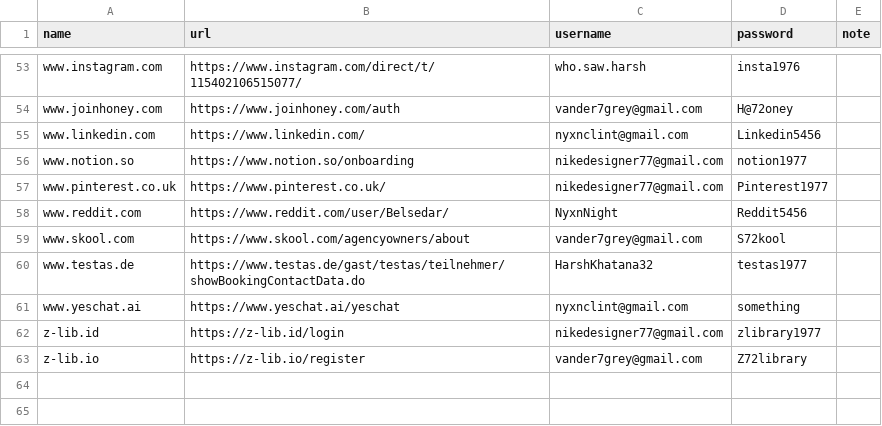
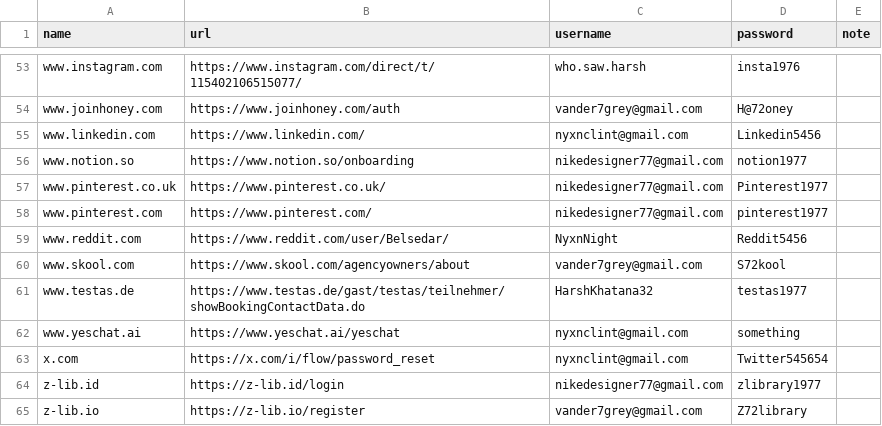
Before and after one commit to ClintNyxn/python_projects, a CSV file: brave/Brave Passwords.csv, drawn as a sheet; only a part is shown, gaps mark what is left out.

```diff
--- a/brave/Brave Passwords.csv
+++ b/brave/Brave Passwords.csv
@@ -57,2 +57,3 @@ www.notion.so,https://www.notion.so/onboarding,nikedesigner77@gmail.com,notion19
 www.pinterest.co.uk,https://www.pinterest.co.uk/,nikedesigner77@gmail.com,Pinterest1977,
+www.pinterest.com,https://www.pinterest.com/,nikedesigner77@gmail.com,pinterest1977,
 www.reddit.com,https://www.reddit.com/user/Belsedar/,NyxnNight,Reddit5456,
@@ -61,2 +62,3 @@ www.testas.de,https://www.testas.de/gast/testas/teilnehmer/showBookingContactDat
 www.yeschat.ai,https://www.yeschat.ai/yeschat,nyxnclint@gmail.com,something,
+x.com,https://x.com/i/flow/password_reset,nyxnclint@gmail.com,Twitter545654,
 z-lib.id,https://z-lib.id/login,nikedesigner77@gmail.com,zlibrary1977,
```
Also changed, not shown: 1 other file.
